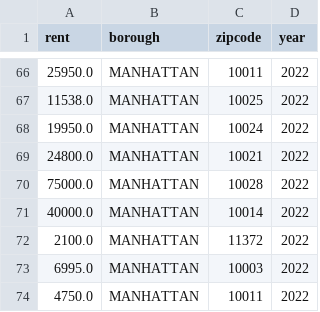
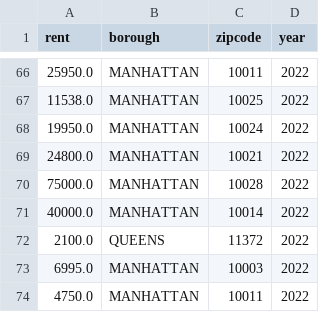
Before and after one commit to hpuma/Airbnb_Rental_Project, a CSV file: data/clean/nyc_rental_prices.csv, drawn as a sheet; only a part is shown, gaps mark what is left out; the diff covers the shown part only.

```diff
--- a/data/clean/nyc_rental_prices.csv
+++ b/data/clean/nyc_rental_prices.csv
@@ -71,3 +71,3 @@ rent,borough,zipcode,year
 40000.0,MANHATTAN,10014,2022
-2100.0,MANHATTAN,11372,2022
+2100.0,QUEENS,11372,2022
 6995.0,MANHATTAN,10003,2022
```
Also changed, not shown: 21 removed rows and 13 edited cells elsewhere in this file.
